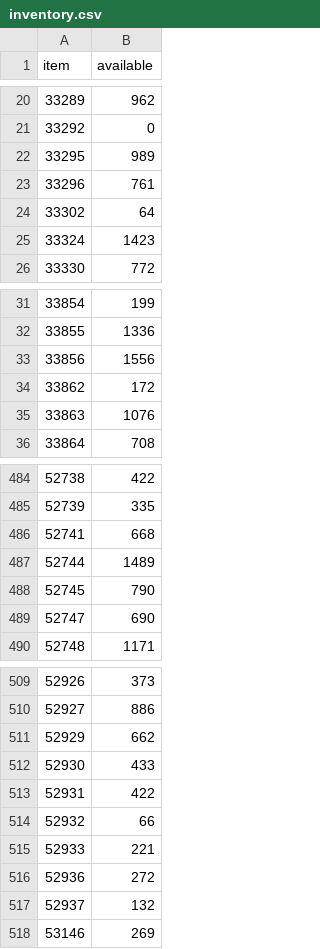
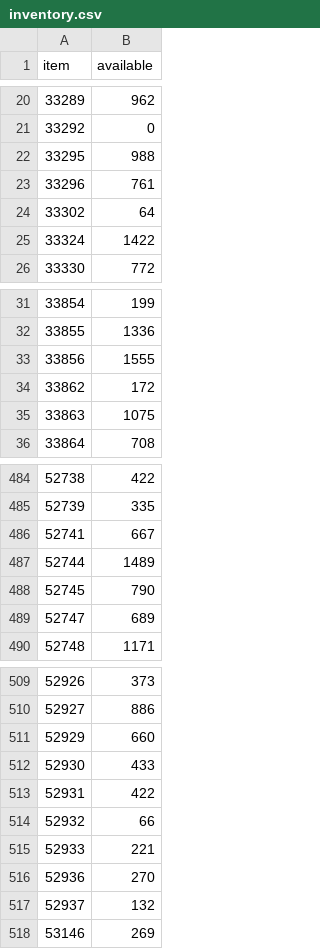
Before and after one commit to emretaspinar/LHMerinos, a CSV file: inventory.csv, drawn as a sheet; only a part is shown, gaps mark what is left out; the diff covers the shown part only.

```diff
--- a/inventory.csv
+++ b/inventory.csv
@@ -21,6 +21,6 @@ item,available
 33292,0
-33295,989
+33295,988
 33296,761
 33302,64
-33324,1423
+33324,1422
 33330,772
@@ -32,5 +32,5 @@ item,available
 33855,1336
-33856,1556
+33856,1555
 33862,172
-33863,1076
+33863,1075
 33864,708
@@ -485,6 +485,6 @@ item,available
 52739,335
-52741,668
+52741,667
 52744,1489
 52745,790
-52747,690
+52747,689
 52748,1171
@@ -510,3 +510,3 @@ item,available
 52927,886
-52929,662
+52929,660
 52930,433
@@ -515,3 +515,3 @@ item,available
 52933,221
-52936,272
+52936,270
 52937,132
```
Also changed, not shown: 24 edited cells elsewhere in this file.
